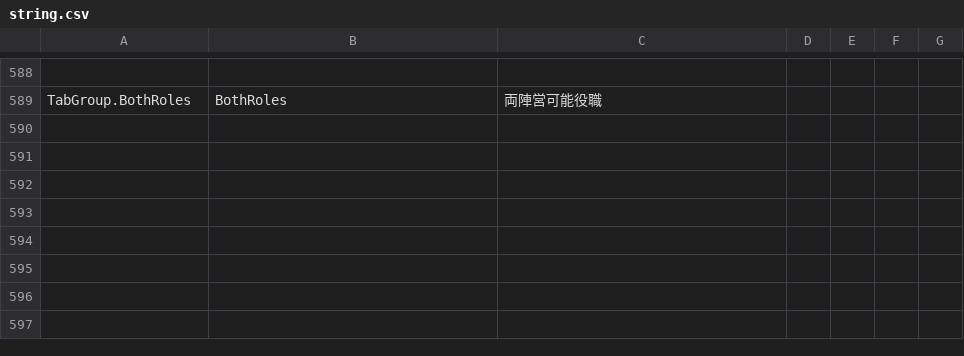
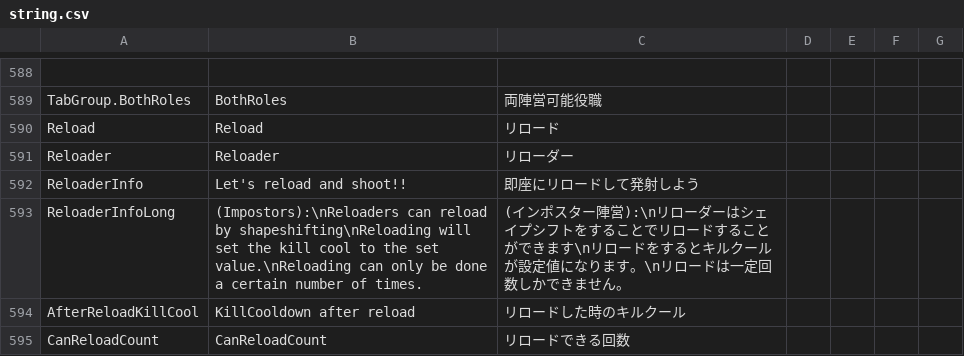
Before and after one commit to sansaaaaai/Revolutionary-host-roles, a CSV file: Resources/string.csv, drawn as a sheet; only a part is shown, gaps mark what is left out.

Commit message:
リローダー完成 and PlayerControl.SetKillCooldownをホストはそのキルクールセットするように変更

```diff
--- a/Resources/string.csv
+++ b/Resources/string.csv
@@ -589 +589,7 @@
 "TabGroup.BothRoles","BothRoles","両陣営可能役職"
+"Reload","Reload","リロード"
+"Reloader","Reloader","リローダー"
+"ReloaderInfo","Let's reload and shoot!!","即座にリロードして発射しよう"
+"ReloaderInfoLong","(Impostors):\nReloaders can reload by shapeshifting\nReloading will set the kill cool to the set value.\nReloading can only be done a certain number of times.","(インポスター陣営):\nリローダーはシェイプシフトをすることでリロードすることができます\nリロードをするとキルクールが設定値になります。\nリロードは一定回数しかできません。"
+"AfterReloadKillCool","KillCooldown after reload","リロードした時のキルクール"
+"CanReloadCount","CanReloadCount","リロードできる回数"
```
Also changed, not shown: 13 other files.
